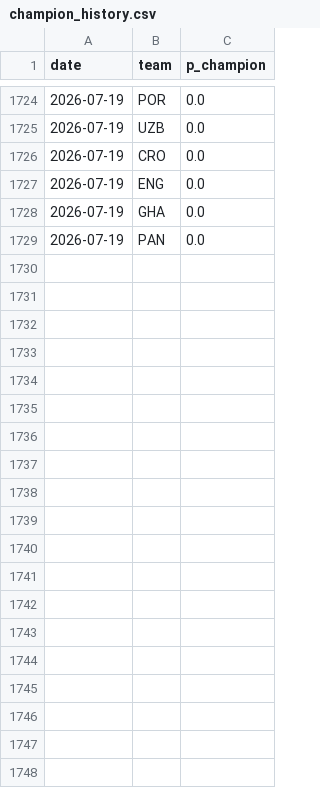
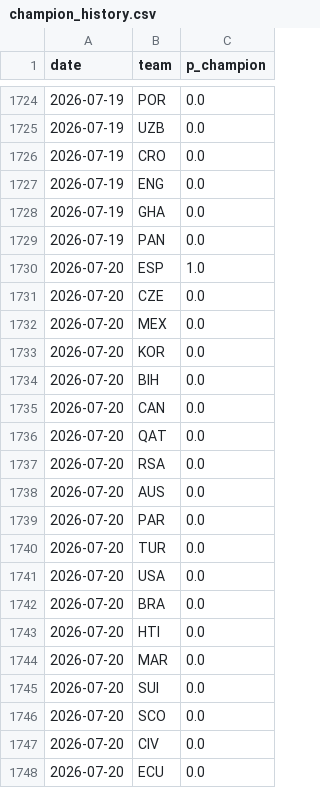
Before and after one commit to SiddharthaThakur/worldcup-iq, a CSV file: data/predictions/champion_history.csv, drawn as a sheet; only a part is shown, gaps mark what is left out; the diff covers the shown part only.

```diff
--- a/data/predictions/champion_history.csv
+++ b/data/predictions/champion_history.csv
@@ -1729 +1729,20 @@ date,team,p_champion
 2026-07-19,PAN,0.0
+2026-07-20,ESP,1.0
+2026-07-20,CZE,0.0
+2026-07-20,MEX,0.0
+2026-07-20,KOR,0.0
+2026-07-20,BIH,0.0
+2026-07-20,CAN,0.0
+2026-07-20,QAT,0.0
+2026-07-20,RSA,0.0
+2026-07-20,AUS,0.0
+2026-07-20,PAR,0.0
+2026-07-20,TUR,0.0
+2026-07-20,USA,0.0
+2026-07-20,BRA,0.0
+2026-07-20,HTI,0.0
+2026-07-20,MAR,0.0
+2026-07-20,SUI,0.0
+2026-07-20,SCO,0.0
+2026-07-20,CIV,0.0
+2026-07-20,ECU,0.0
```
Also changed, not shown: 29 added rows elsewhere in this file, data/predictions/advancement.csv, data/predictions/goals_table.csv, 5 other files.
